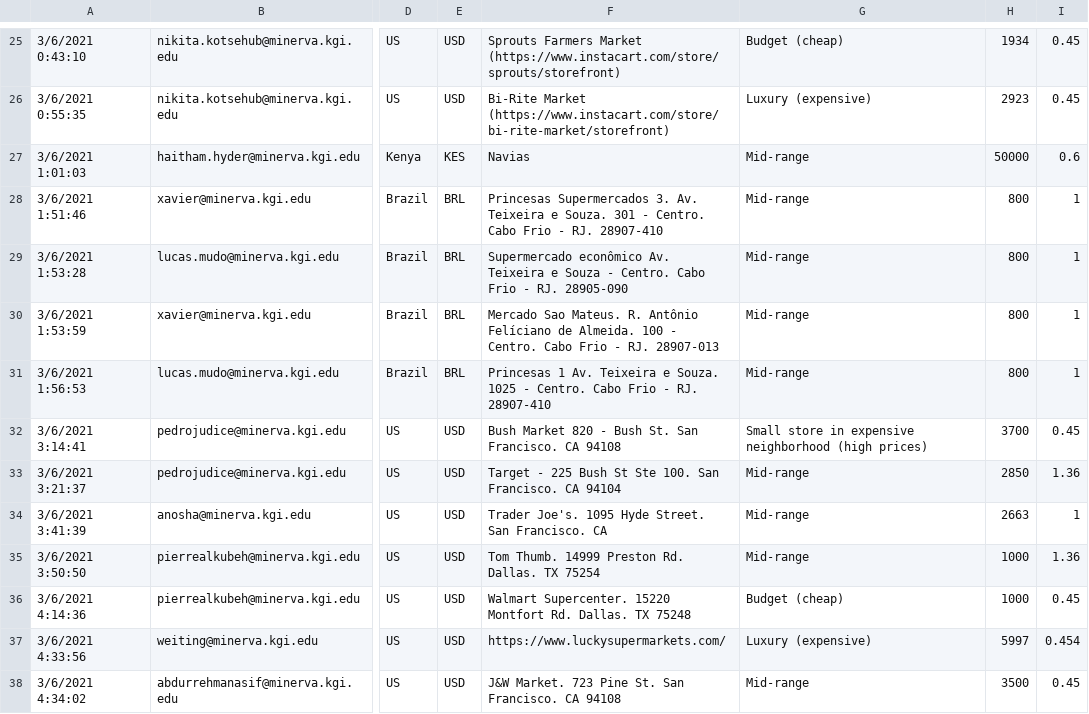
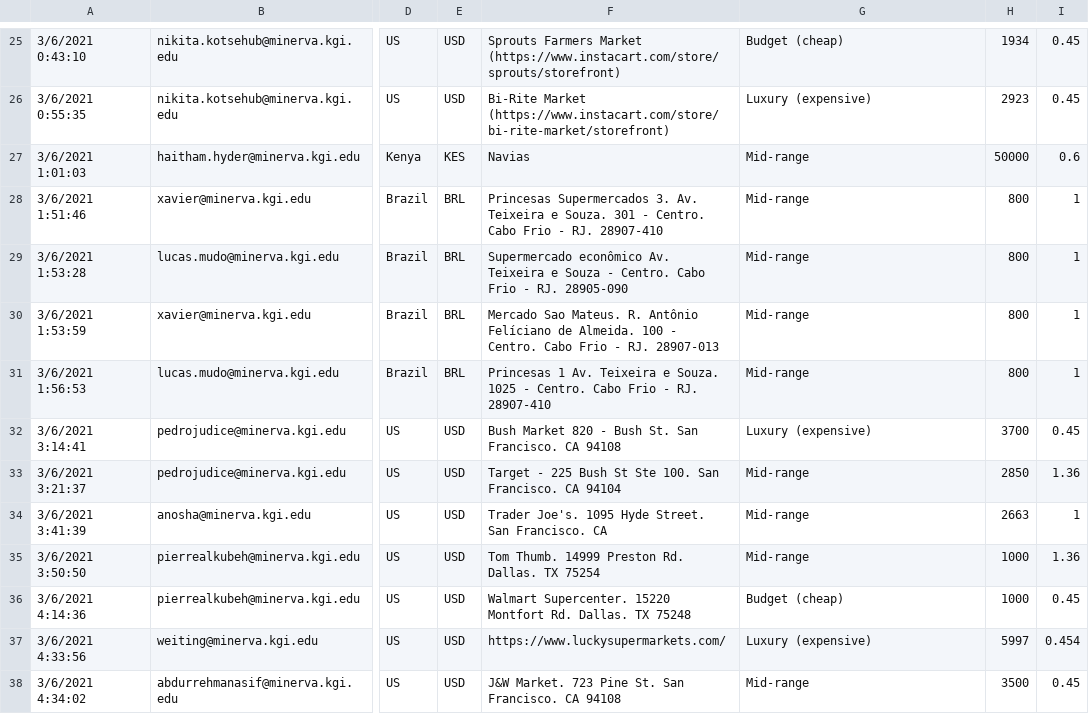
Before and after one commit to SimonAndren/CS146, a CSV file: LBA/_CS146 LBA data gathering - Raw Data (2).csv, drawn as a sheet; only a part is shown, gaps mark what is left out; the diff names each change by its address in the sheet, - before the commit and + after, or states it on an @@ line.

Commit message:
Update _CS146 LBA data gathering - Raw Data (2).csv

```diff
--- a/LBA/_CS146 LBA data gathering - Raw Data (2).csv
+++ b/LBA/_CS146 LBA data gathering - Raw Data (2).csv
-G32: Small store in expensive neighborhood (high prices)
+G32: Luxury (expensive)
```
